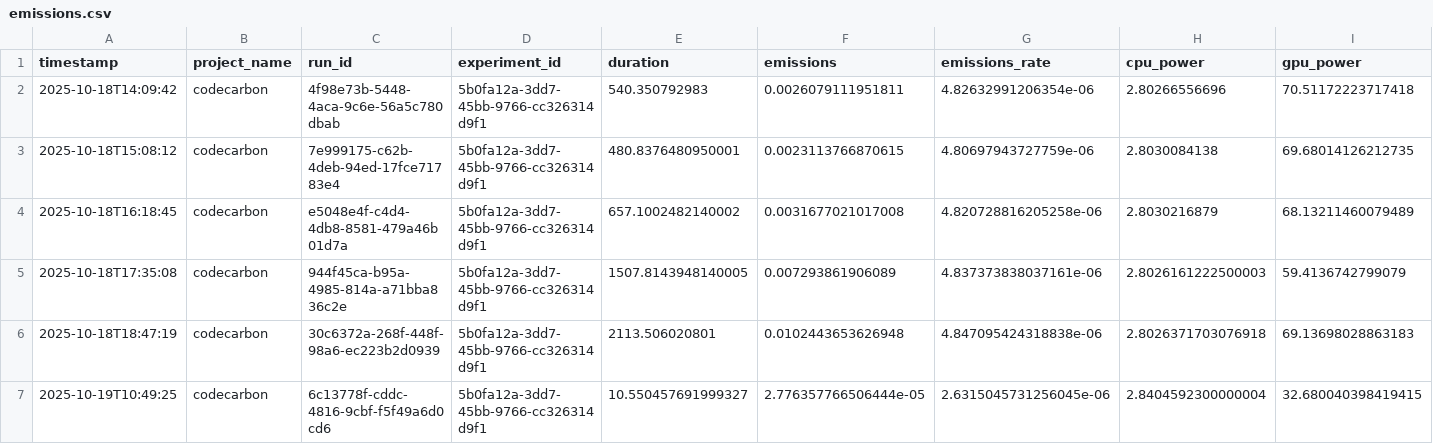
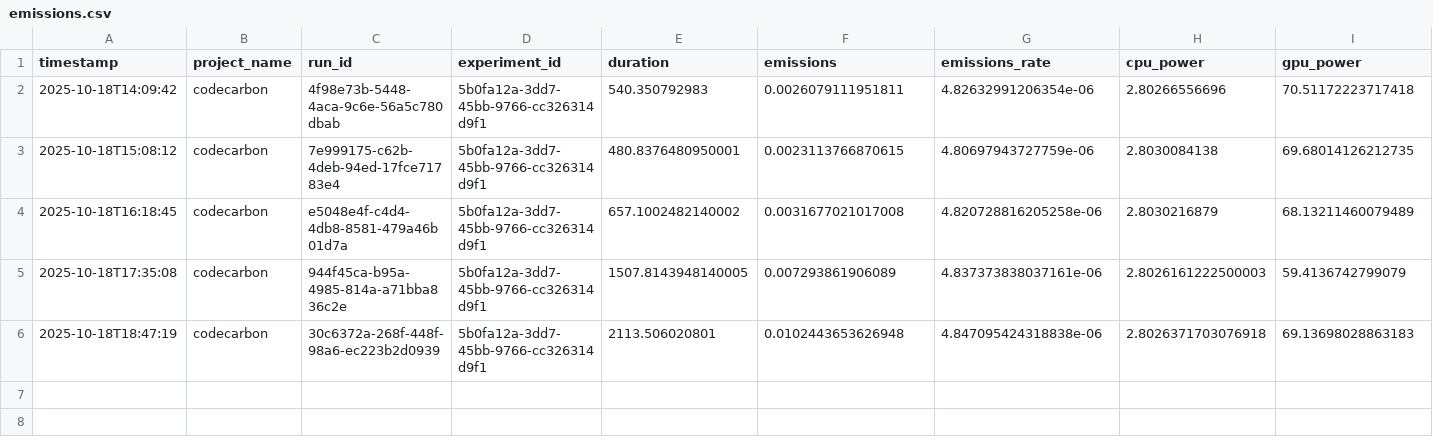
Before and after one commit to taed2-2526q1-gced-upc/TAED2-TENCFIM, a CSV file: emissions.csv, drawn as a sheet; only a part is shown; rows hold the shown columns only; the diff names each change by its address in the sheet, - before the commit and + after, or states it on an @@ line.

Commit message:
model training emissions

```diff
--- a/emissions.csv
+++ b/emissions.csv
-row 7: 2025-10-19T10:49:25 | codecarbon | 6c13778f-cddc-4816-9cbf-f5f49a6d0cd6 | 5b0fa12a-3dd7-45bb-9766-cc326314d9f1 | 10.550457691999327 | 2.776357766506444e-05 | 2.6315045731256045e-06 | 2.8404592300000004 | 32.680040398419415
```
